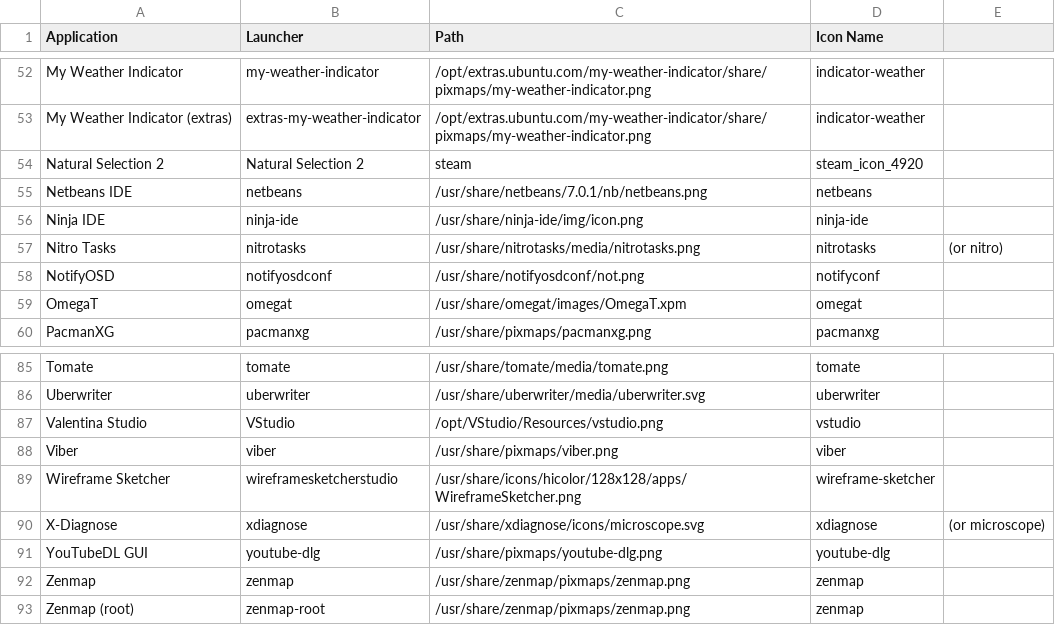
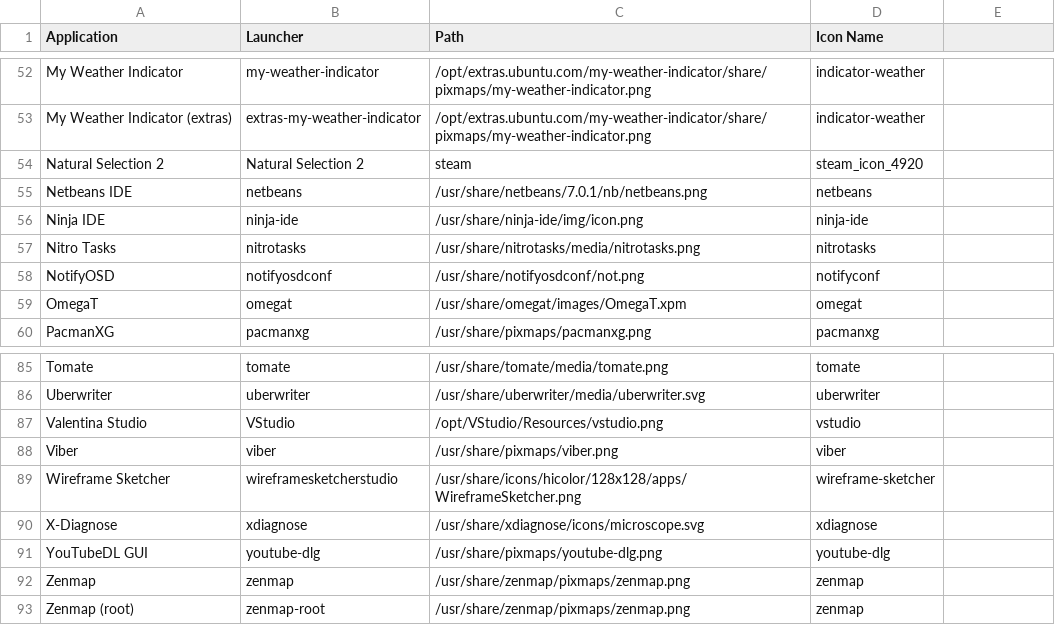
Before and after one commit to Foggalong/hardcode-fixer, a CSV file: data/list/tofix.csv, drawn as a sheet; only a part is shown, gaps mark what is left out.

```diff
--- a/data/list/tofix.csv
+++ b/data/list/tofix.csv
@@ -56,3 +56,3 @@ Netbeans IDE,netbeans,/usr/share/netbeans/7.0.1/nb/netbeans.png,netbeans
 Ninja IDE,ninja-ide,/usr/share/ninja-ide/img/icon.png,ninja-ide
-Nitro Tasks,nitrotasks,/usr/share/nitrotasks/media/nitrotasks.png,nitrotasks, (or nitro)
+Nitro Tasks,nitrotasks,/usr/share/nitrotasks/media/nitrotasks.png,nitrotasks
 NotifyOSD,notifyosdconf,/usr/share/notifyosdconf/not.png,notifyconf
@@ -89,3 +89,3 @@ Viber,viber,/usr/share/pixmaps/viber.png,viber
 Wireframe Sketcher,wireframesketcherstudio,/usr/share/icons/hicolor/128x128/apps/WireframeSketcher.png,wireframe-sketcher
-X-Diagnose,xdiagnose,/usr/share/xdiagnose/icons/microscope.svg,xdiagnose, (or microscope)
+X-Diagnose,xdiagnose,/usr/share/xdiagnose/icons/microscope.svg,xdiagnose
 YouTubeDL GUI,youtube-dlg,/usr/share/pixmaps/youtube-dlg.png,youtube-dlg
```
Also changed, not shown: 1 other file.
